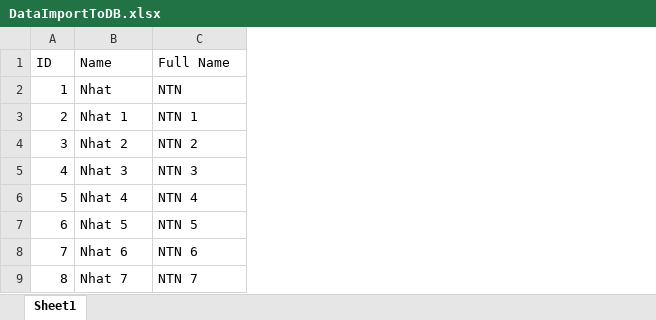
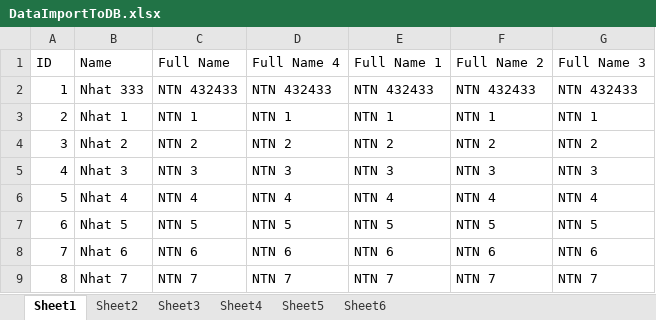
Before and after one commit to myme89/server-test, an Excel workbook: importfile/DataImportToDB.xlsx, sheet Sheet1, drawn as a sheet; values as stored, in another font and other column widths than the file's, no borders; the diff names each change by its address in the sheet, - before the commit and + after, or states it on an @@ line.

```diff
--- a/importfile/DataImportToDB.xlsx (sheet Sheet1)
+++ b/importfile/DataImportToDB.xlsx (sheet Sheet1)
+sheet tab: Sheet2
+sheet tab: Sheet3
+sheet tab: Sheet4
+sheet tab: Sheet5
+sheet tab: Sheet6
+column D (Full Name 4), rows 2-9: NTN 432433 | NTN 1 | NTN 2 | NTN 3 | NTN 4 | NTN 5 | NTN 6 | NTN 7
+column E (Full Name 1), rows 2-9: NTN 432433 | NTN 1 | NTN 2 | NTN 3 | NTN 4 | NTN 5 | NTN 6 | NTN 7
+column F (Full Name 2), rows 2-9: NTN 432433 | NTN 1 | NTN 2 | NTN 3 | NTN 4 | NTN 5 | NTN 6 | NTN 7
+column G (Full Name 3), rows 2-9: NTN 432433 | NTN 1 | NTN 2 | NTN 3 | NTN 4 | NTN 5 | NTN 6 | NTN 7
-B2 (Name): Nhat
+B2 (Name): Nhat 333
-C2 (Full Name): NTN
+C2 (Full Name): NTN 432433
```
Also changed, not shown: 8 other files.
